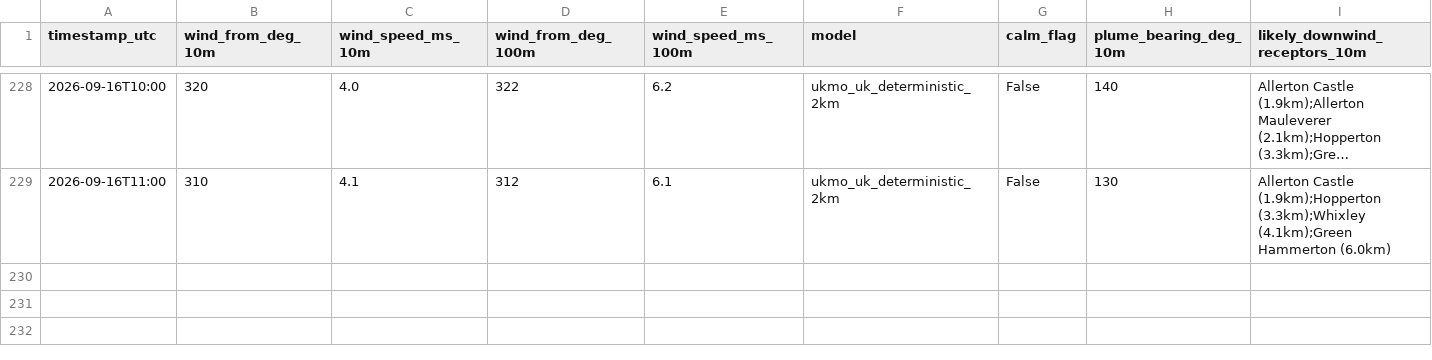
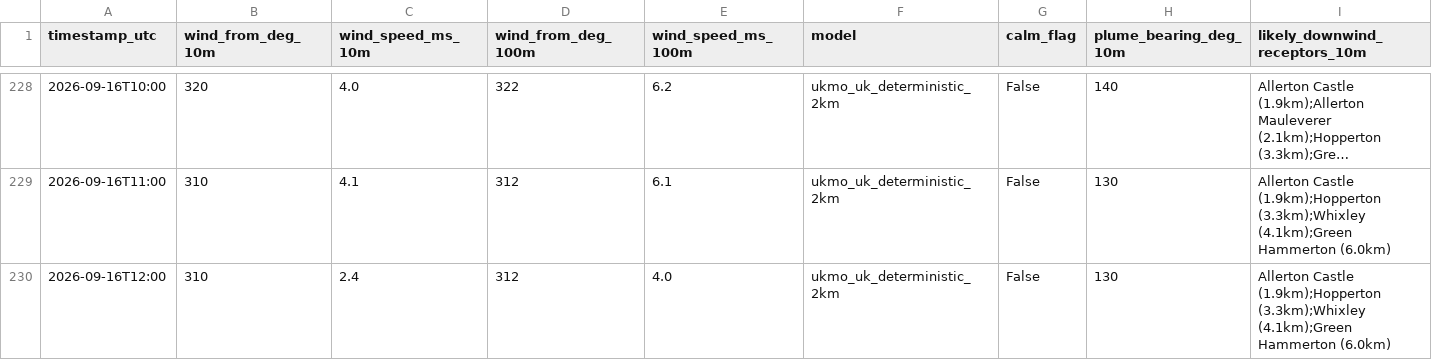
Before and after one commit to Matthew42205/awrp-wind-log, a CSV file: wind_log.csv, drawn as a sheet; only a part is shown, gaps mark what is left out; long unchanged cells end in …; rows hold the shown columns only; the diff names each change by its address in the sheet, - before the commit and + after, or states it on an @@ line.

```diff
--- a/wind_log.csv
+++ b/wind_log.csv
+row 230: 2026-09-16T12:00 | 310 | 2.4 | 312 | 4.0 | ukmo_uk_deterministic_2km | False | 130 | Allerton Castle (1.9km);Hopperton (3.3km);Whixley (4.1km);Green Hammerton (6.0km)
```
